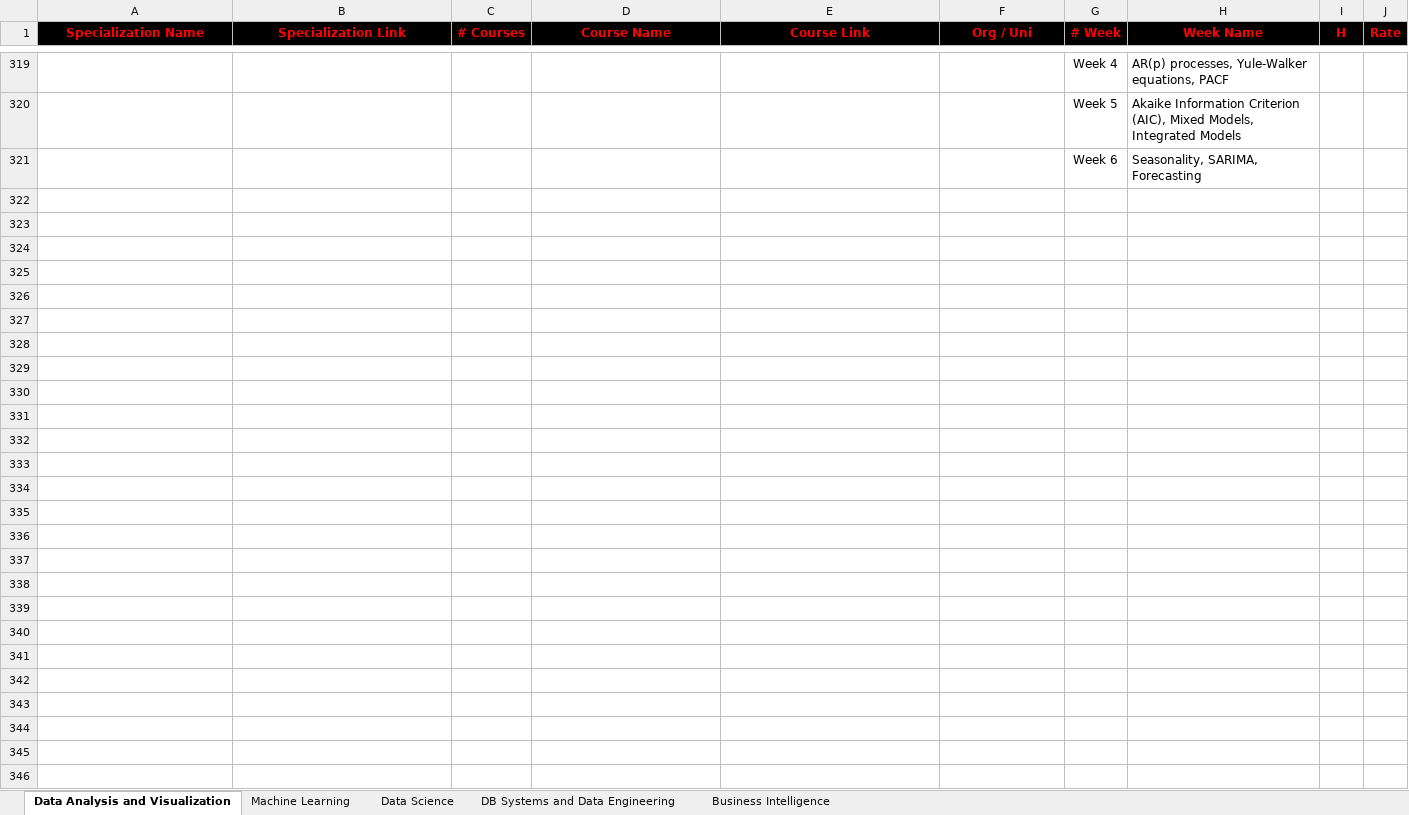
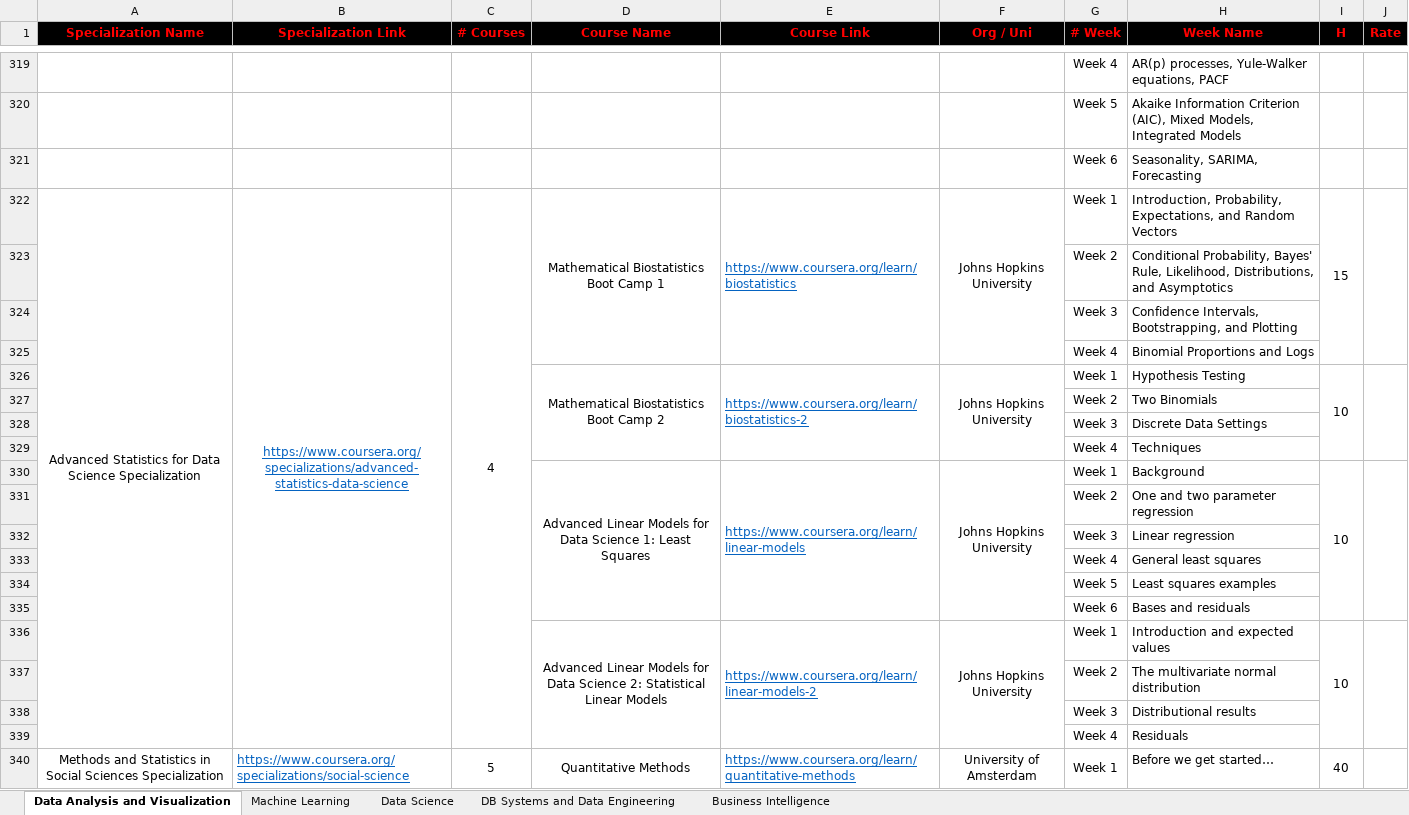
Before and after one commit to cs-MohamedAyman/eLearning-Platforms, an Excel workbook: Data-Science-Specializations/Data-Science-Specializations.xlsx, sheet Data Analysis and Visualization, drawn as a sheet; only a part is shown, gaps mark what is left out; values as stored, in another font and other column widths than the file's, no borders; the diff covers the shown part only; the diff names each change by its address in the sheet, - before the commit and + after, or states it on an @@ line.

```diff
--- a/Data-Science-Specializations/Data-Science-Specializations.xlsx (sheet Data Analysis and Visualization)
+++ b/Data-Science-Specializations/Data-Science-Specializations.xlsx (sheet Data Analysis and Visualization)
+row 322: Advanced Statistics for Data Science Specialization | https://www.coursera.org/specializations/advanced-statistics-data-science | 4 | Mathematical Biostatistics Boot Camp 1 | https://www.coursera.org/learn/biostatistics | Johns Hopkins University | Week 1 | Introduction, Probability, Expectations, and Random Vectors | 15
+row 323:  |  |  |  |  |  | Week 2 | Conditional Probability, Bayes' Rule, Likelihood, Distributions, and Asymptotics
+row 324:  |  |  |  |  |  | Week 3 | Confidence Intervals, Bootstrapping, and Plotting
+row 325:  |  |  |  |  |  | Week 4 | Binomial Proportions and Logs
+row 326:  |  |  | Mathematical Biostatistics Boot Camp 2 | https://www.coursera.org/learn/biostatistics-2 | Johns Hopkins University | Week 1 | Hypothesis Testing | 10
+row 327:  |  |  |  |  |  | Week 2 | Two Binomials
+row 328:  |  |  |  |  |  | Week 3 | Discrete Data Settings
+row 329:  |  |  |  |  |  | Week 4 | Techniques
+row 330:  |  |  | Advanced Linear Models for Data Science 1: Least Squares | https://www.coursera.org/learn/linear-models | Johns Hopkins University | Week 1 | Background | 10
+row 331:  |  |  |  |  |  | Week 2 | One and two parameter regression
+row 332:  |  |  |  |  |  | Week 3 | Linear regression
+row 333:  |  |  |  |  |  | Week 4 | General least squares
+row 334:  |  |  |  |  |  | Week 5 | Least squares examples
+row 335:  |  |  |  |  |  | Week 6 | Bases and residuals
+row 336:  |  |  | Advanced Linear Models for Data Science 2: Statistical Linear Models | https://www.coursera.org/learn/linear-models-2 | Johns Hopkins University | Week 1 | Introduction and expected values | 10
+row 337:  |  |  |  |  |  | Week 2 | The multivariate normal distribution
+row 338:  |  |  |  |  |  | Week 3 | Distributional results
+row 339:  |  |  |  |  |  | Week 4 | Residuals
+row 340: Methods and Statistics in Social Sciences Specialization | https://www.coursera.org/specializations/social-science | 5 | Quantitative Methods | https://www.coursera.org/learn/quantitative-methods | University of Amsterdam | Week 1 | Before we get started… | 40
```
Also changed, not shown: 43 added rows elsewhere in this sheet, Computer-Science-Specializations/Computer-Science-Specializations.xlsx, Software-Engineering-Specializations/Software-Engineering-Specializations.xlsx, 4 other files.
